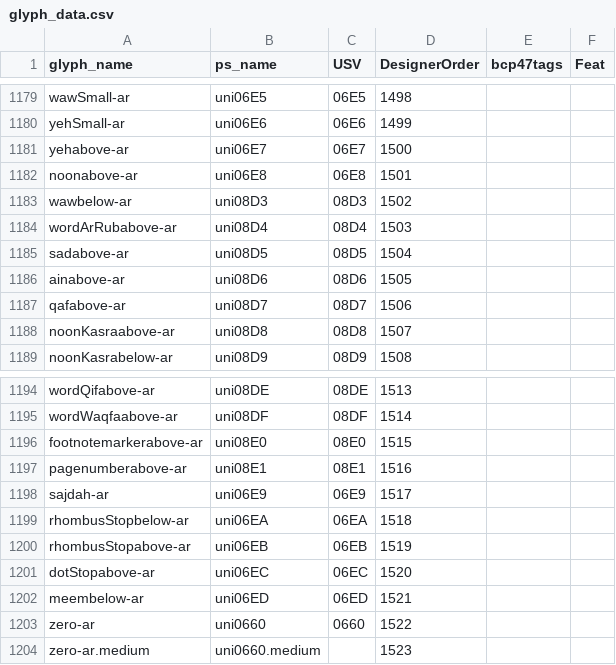
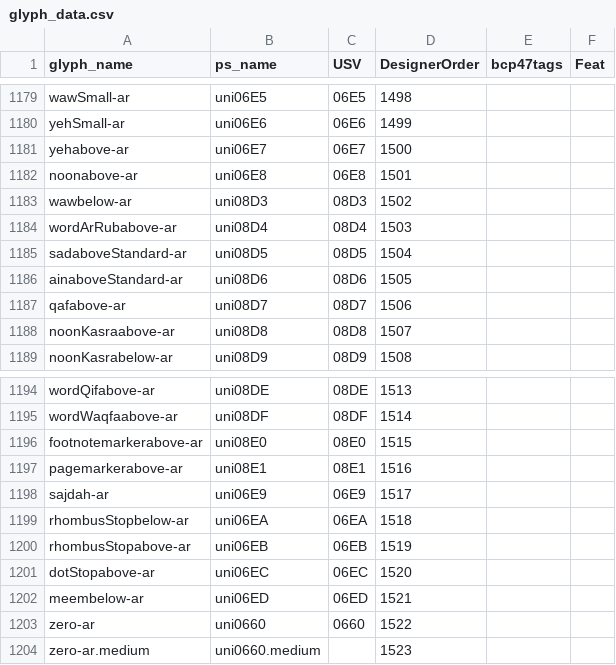
Before and after one commit to silnrsi/font-scheherazade, a CSV file: source/glyph_data.csv, drawn as a sheet; only a part is shown, gaps mark what is left out.

Commit message:
Duplicate glyph names. Change to match the .glyf names.

```diff
--- a/source/glyph_data.csv
+++ b/source/glyph_data.csv
@@ -1184,4 +1184,4 @@ wawbelow-ar,uni08D3,08D3,1502,,
 wordArRubabove-ar,uni08D4,08D4,1503,,
-sadabove-ar,uni08D5,08D5,1504,,
-ainabove-ar,uni08D6,08D6,1505,,
+sadaboveStandard-ar,uni08D5,08D5,1504,,
+ainaboveStandard-ar,uni08D6,08D6,1505,,
 qafabove-ar,uni08D7,08D7,1506,,
@@ -1196,3 +1196,3 @@ wordWaqfaabove-ar,uni08DF,08DF,1514,,
 footnotemarkerabove-ar,uni08E0,08E0,1515,,
-pagenumberabove-ar,uni08E1,08E1,1516,,
+pagemarkerabove-ar,uni08E1,08E1,1516,,
 sajdah-ar,uni06E9,06E9,1517,,
```
